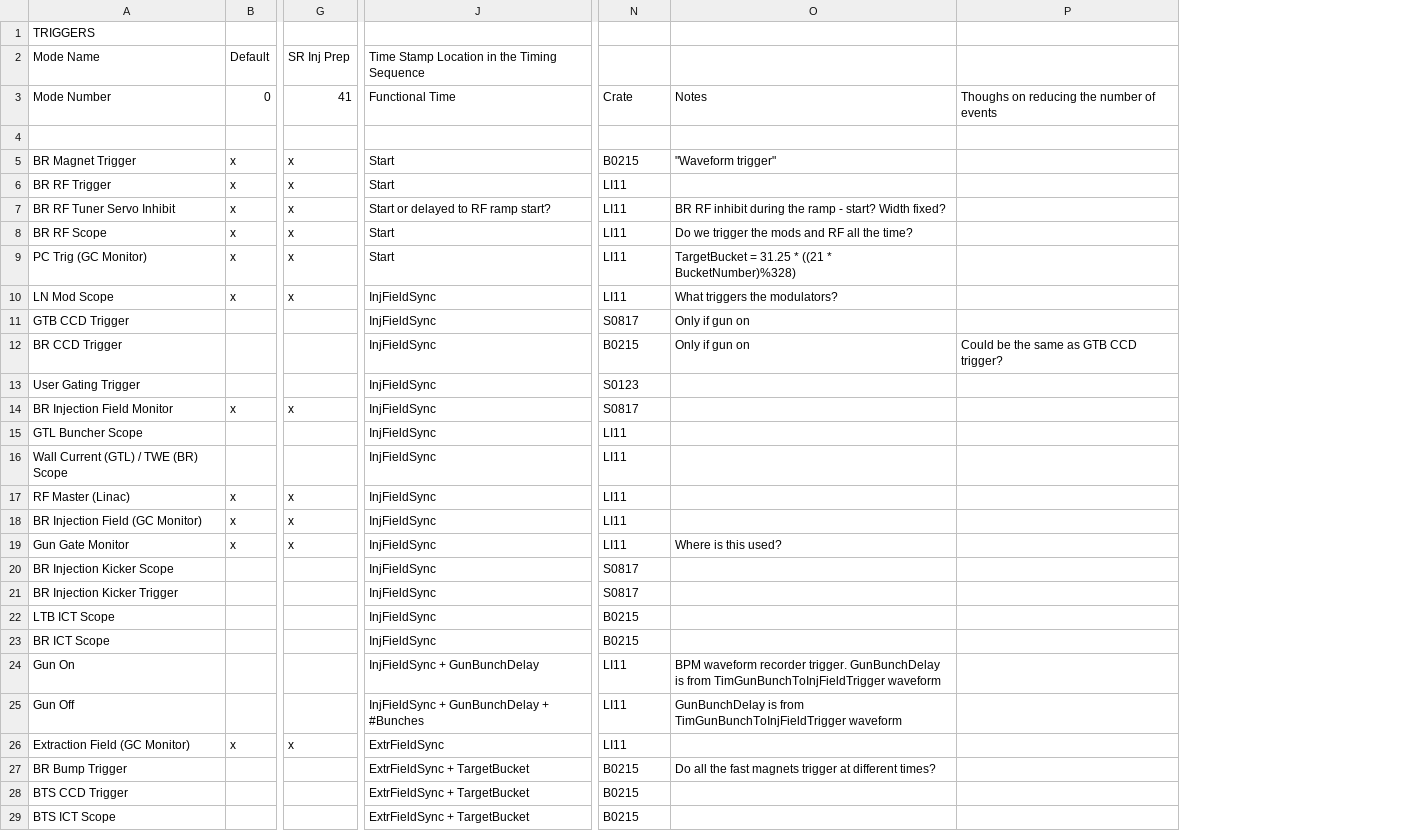
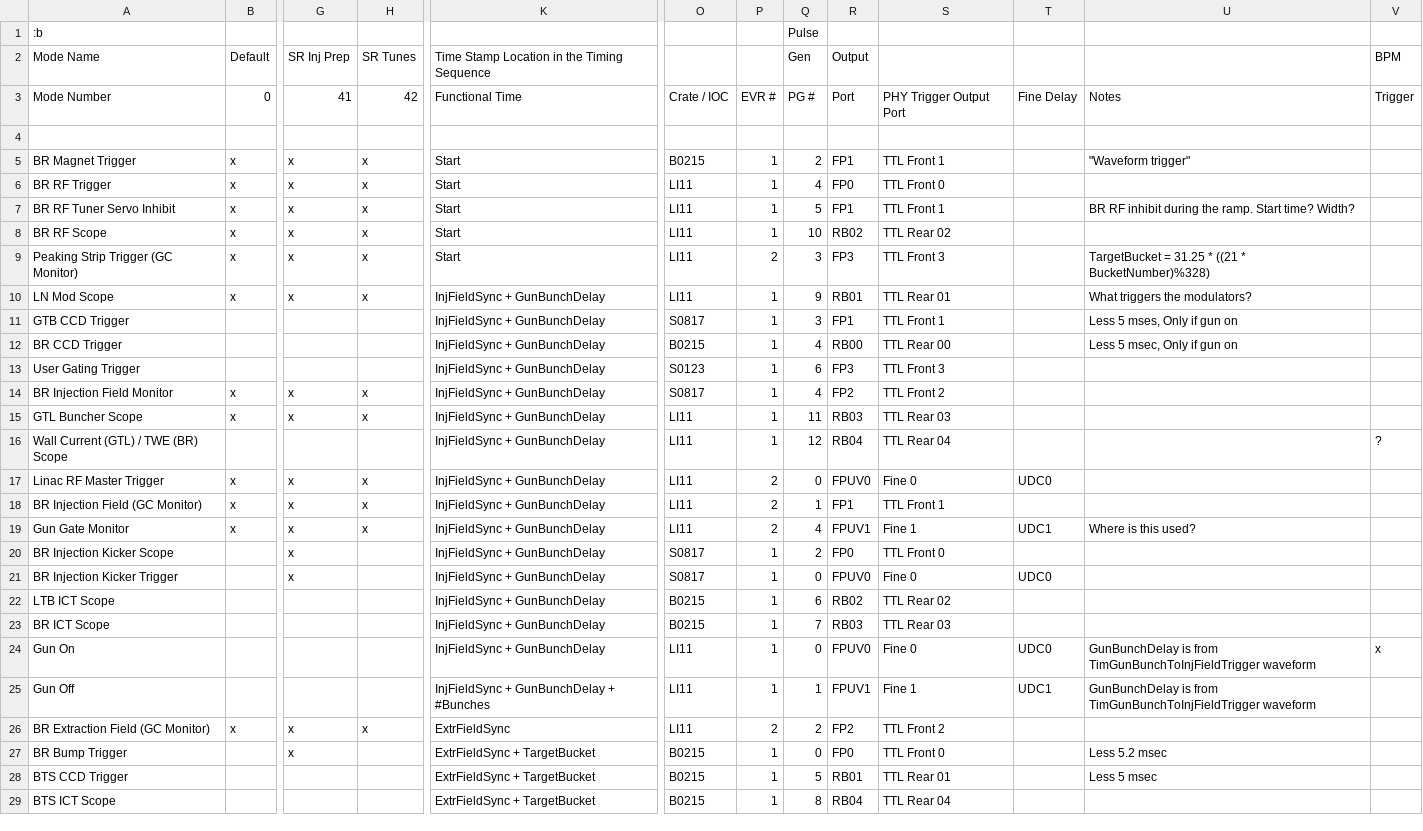
Before and after one commit to BerkeleyLab/siocDualTiming, a CSV file: timingApp/src/TuningModeTriggers.csv, drawn as a sheet; only a part is shown, gaps mark what is left out; removed rows and columns are numbered as before the commit, all else as after; the diff covers the shown part only; the diff names each change by its address in the sheet, - before the commit and + after, or states it on an @@ line.

Commit message:
Get latest version of spreadsheet.

```diff
--- a/timingApp/src/TuningModeTriggers.csv
+++ b/timingApp/src/TuningModeTriggers.csv
+column H (SR Tunes), rows 3-26: 42 |  | x | x | x | x | x | x |  |  |  | x | x |  | x | x | x |  |  |  |  |  |  | x
+column P, rows 3-29: EVR # |  | 1 | 1 | 1 | 1 | 2 | 1 | 1 | 1 | 1 | 1 | 1 | 1 | 2 | 2 | 2 | 1 | 1 | 1 | 1 | 1 | 1 | 2 | 1 | 1 | 1
+column Q (Gen), row 1: Pulse; rows 3-29: PG # |  | 2 | 4 | 5 | 10 | 3 | 9 | 3 | 4 | 6 | 4 | 11 | 12 | 0 | 1 | 4 | 2 | 0 | 6 | 7 | 0 | 1 | 2 | 0 | 5 | 8
+column R (Output), rows 3-29: Port |  | FP1 | FP0 | FP1 | RB02 | FP3 | RB01 | FP1 | RB00 | FP3 | FP2 | RB03 | RB04 | FPUV0 | FP1 | FPUV1 | FP0 | FPUV0 | RB02 | RB03 | FPUV0 | FPUV1 | FP2 | FP0 | RB01 | RB04
+column S, rows 3-29: PHY Trigger Output Port |  | TTL Front 1 | TTL Front 0 | TTL Front 1 | TTL Rear 02 | TTL Front 3 | TTL Rear 01 | TTL Front 1 | TTL Rear 00 | TTL Front 3 | TTL Front 2 | TTL Rear 03 | TTL Rear 04 | Fine 0 | TTL Front 1 | Fine 1 | TTL Front 0 | Fine 0 | TTL Rear 02 | TTL Rear 03 | Fine 0 | Fine 1 | TTL Front 2 | TTL Front 0 | TTL Rear 01 | TTL Rear 04
+column T, rows 3-25: Fine Delay |  |  |  |  |  |  |  |  |  |  |  |  |  | UDC0 |  | UDC1 |  | UDC0 |  |  | UDC0 | UDC1
-column P, rows 3-12: Thoughs on reducing the number of events |  |  |  |  |  |  |  |  | Could be the same as GTB CCD trigger?
+column V (BPM), rows 3-24: Trigger |  |  |  |  |  |  |  |  |  |  |  |  | ? |  |  |  |  |  |  |  | x
-A1 (Mode Name): TRIGGERS
+A1 (Mode Name): :b
-O3: Crate
+O3: Crate / IOC
-K7: Start or delayed to RF ramp start?
+K7: Start
-U7: …during the ramp - start? Width fixed?
+U7: …during the ramp. Start time? Width?
-U8: Do we trigger the mods and RF all the time?
+U8: (empty)
-A9 (Mode Name): PC Trig (GC Monitor)
+A9 (Mode Name): Peaking Strip Trigger (GC Monitor)
-K10:K23: InjFieldSync
+K10:K23: InjFieldSync + GunBunchDelay
-U11: Only if gun on
+U11: Less 5 mses, Only if gun on
-U12: Only if gun on
+U12: Less 5 msec, Only if gun on
-B15 (Default): (empty)
+B15 (Default): x
-G15 (SR Inj Prep): (empty)
+G15 (SR Inj Prep): x
-A17 (Mode Name): RF Master (Linac)
+A17 (Mode Name): Linac RF Master Trigger
-G20:G21 (SR Inj Prep): (empty)
+G20:G21 (SR Inj Prep): x
-U24: BPM waveform recorder trigger. GunBunchDelay is…
+U24: GunBunchDelay is…
-A26 (Mode Name): Extraction Field (GC Monitor)
+A26 (Mode Name): BR Extraction Field (GC Monitor)
-G27 (SR Inj Prep): (empty)
+G27 (SR Inj Prep): x
-U27: Do all the fast magnets trigger at different times?
+U27: Less 5.2 msec
-U28: (empty)
+U28: Less 5 msec
```
Also changed, not shown: 9 added rows and 30 edited cells elsewhere in this file.
